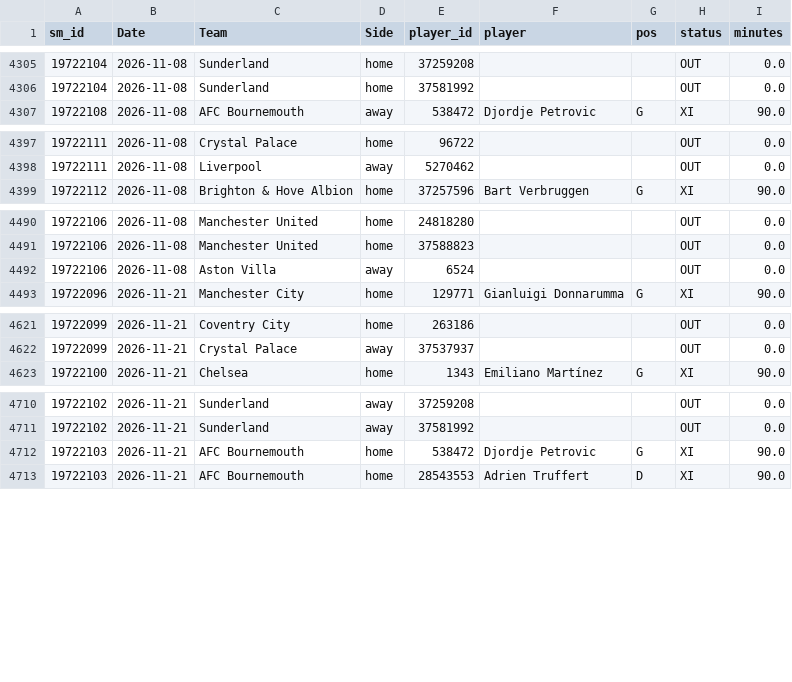
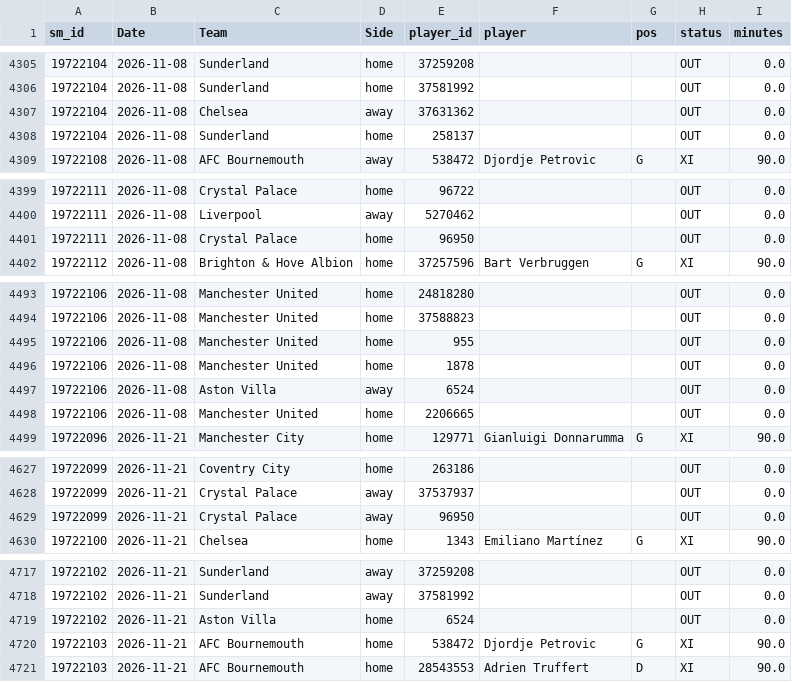
Before and after one commit to cengizhantopcu1983/futbol_tahmin-, a CSV file: data_players/E0_2627.csv, drawn as a sheet; only a part is shown, gaps mark what is left out.

```diff
--- a/data_players/E0_2627.csv
+++ b/data_players/E0_2627.csv
@@ -4306,2 +4306,4 @@ sm_id,Date,Team,Side,player_id,player,pos,status,minutes
 19722104,2026-11-08,Sunderland,home,37581992,,,OUT,0.0
+19722104,2026-11-08,Chelsea,away,37631362,,,OUT,0.0
+19722104,2026-11-08,Sunderland,home,258137,,,OUT,0.0
 19722108,2026-11-08,AFC Bournemouth,away,538472,Djordje Petrovic,G,XI,90.0
@@ -4398,2 +4400,3 @@ sm_id,Date,Team,Side,player_id,player,pos,status,minutes
 19722111,2026-11-08,Liverpool,away,5270462,,,OUT,0.0
+19722111,2026-11-08,Crystal Palace,home,96950,,,OUT,0.0
 19722112,2026-11-08,Brighton & Hove Albion,home,37257596,Bart Verbruggen,G,XI,90.0
@@ -4491,3 +4494,6 @@ sm_id,Date,Team,Side,player_id,player,pos,status,minutes
 19722106,2026-11-08,Manchester United,home,37588823,,,OUT,0.0
+19722106,2026-11-08,Manchester United,home,955,,,OUT,0.0
+19722106,2026-11-08,Manchester United,home,1878,,,OUT,0.0
 19722106,2026-11-08,Aston Villa,away,6524,,,OUT,0.0
+19722106,2026-11-08,Manchester United,home,2206665,,,OUT,0.0
 19722096,2026-11-21,Manchester City,home,129771,Gianluigi Donnarumma,G,XI,90.0
@@ -4622,2 +4628,3 @@ sm_id,Date,Team,Side,player_id,player,pos,status,minutes
 19722099,2026-11-21,Crystal Palace,away,37537937,,,OUT,0.0
+19722099,2026-11-21,Crystal Palace,away,96950,,,OUT,0.0
 19722100,2026-11-21,Chelsea,home,1343,Emiliano Martínez,G,XI,90.0
@@ -4711,2 +4718,3 @@ sm_id,Date,Team,Side,player_id,player,pos,status,minutes
 19722102,2026-11-21,Sunderland,away,37581992,,,OUT,0.0
+19722102,2026-11-21,Aston Villa,home,6524,,,OUT,0.0
 19722103,2026-11-21,AFC Bournemouth,home,538472,Djordje Petrovic,G,XI,90.0
```
Also changed, not shown: data_sm/E0_2627.csv, 4 other files.
